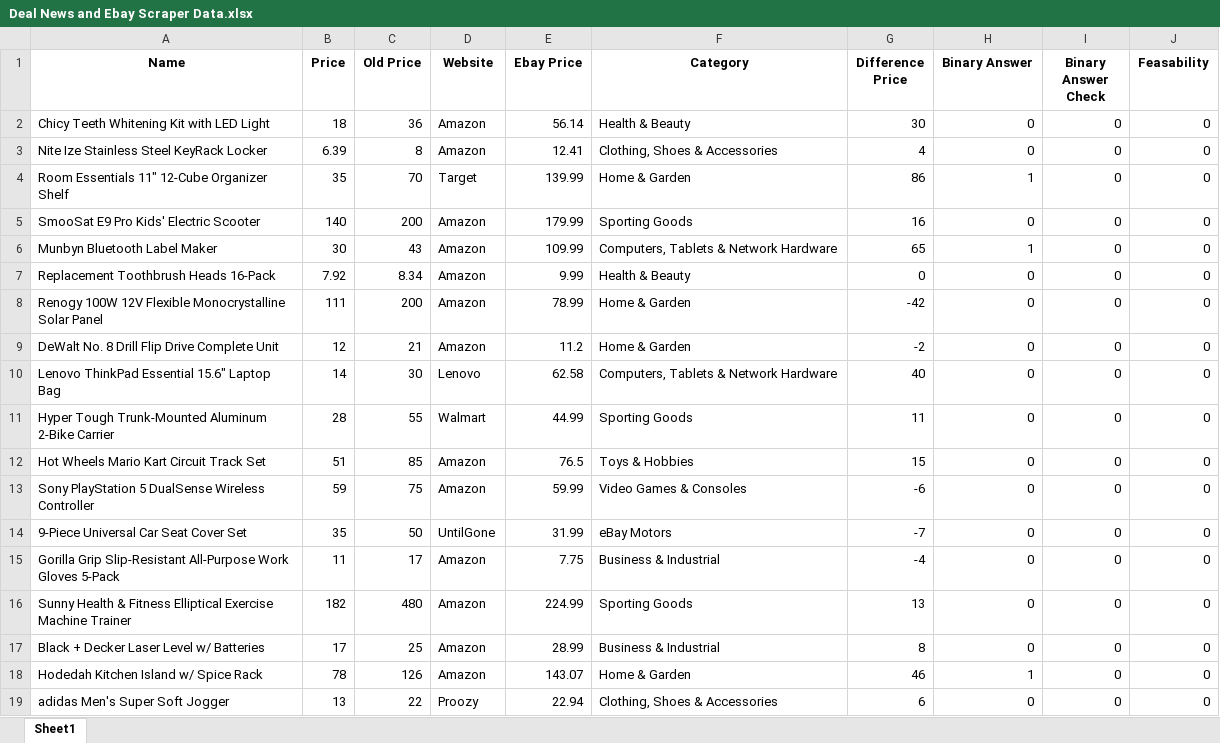
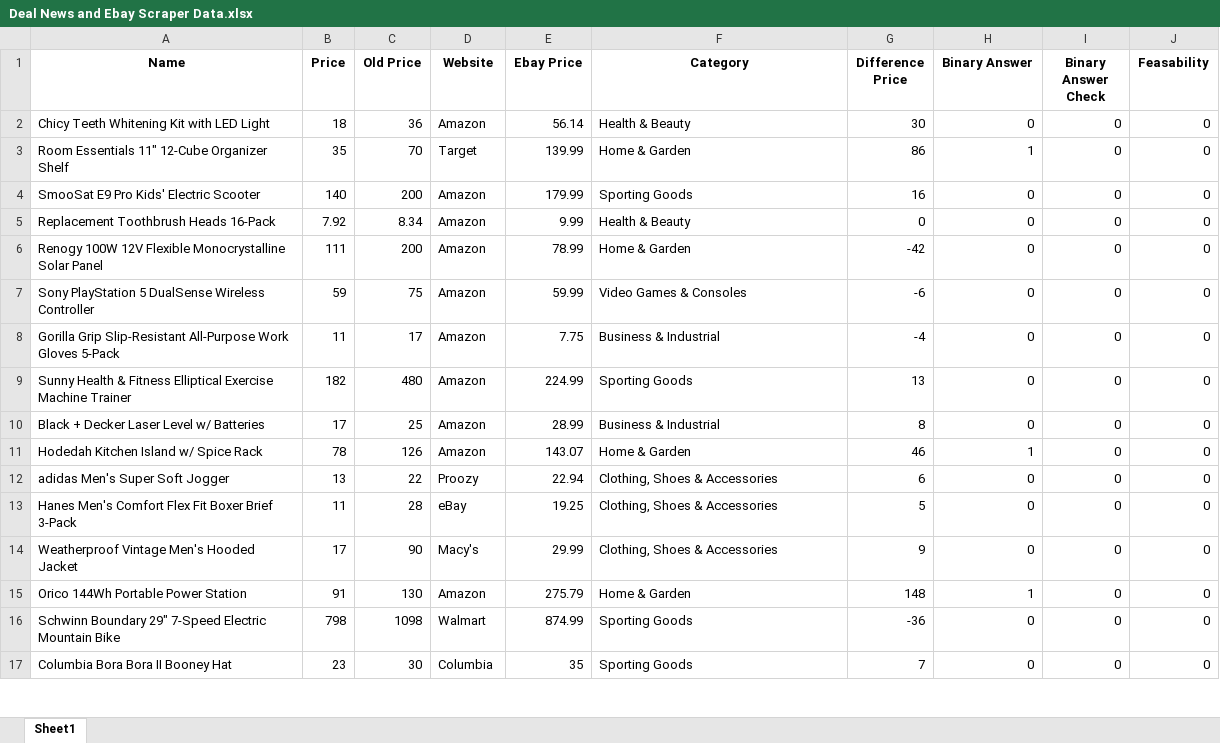
Before and after one commit to AdiB2002/Product-Resell-Analysis, an Excel workbook: Deal News and Ebay Project/Deal News and Ebay Scraper Data.xlsx, sheet Sheet1, drawn as a sheet; only a part is shown; the shorter side is filled out with more unchanged rows; values as stored, in another font and other column widths than the file's, no borders; removed rows and columns are numbered as before the commit, all else as after; the diff covers the shown part only; the diff names each change by its address in the sheet, - before the commit and + after, or states it on an @@ line.

```diff
--- a/Deal News and Ebay Project/Deal News and Ebay Scraper Data.xlsx (sheet Sheet1)
+++ b/Deal News and Ebay Project/Deal News and Ebay Scraper Data.xlsx (sheet Sheet1)
-row 3: Nite Ize Stainless Steel KeyRack Locker | 6.39 | 8 | Amazon | 12.41 | Clothing, Shoes & Accessories | 4 | 0 | 0 | 0
-row 6: Munbyn Bluetooth Label Maker | 30 | 43 | Amazon | 109.99 | Computers, Tablets & Network Hardware | 65 | 1 | 0 | 0
-row 9: DeWalt No. 8 Drill Flip Drive Complete Unit | 12 | 21 | Amazon | 11.2 | Home & Garden | -2 | 0 | 0 | 0
-row 10: Lenovo ThinkPad Essential 15.6" Laptop Bag | 14 | 30 | Lenovo | 62.58 | Computers, Tablets & Network Hardware | 40 | 0 | 0 | 0
-row 11: Hyper Tough Trunk-Mounted Aluminum 2-Bike Carrier | 28 | 55 | Walmart | 44.99 | Sporting Goods | 11 | 0 | 0 | 0
-row 12: Hot Wheels Mario Kart Circuit Track Set | 51 | 85 | Amazon | 76.5 | Toys & Hobbies | 15 | 0 | 0 | 0
-row 14: 9-Piece Universal Car Seat Cover Set | 35 | 50 | UntilGone | 31.99 | eBay Motors | -7 | 0 | 0 | 0
```
Also changed, not shown: 39 added rows, 16 removed rows and 5 edited cells elsewhere in this sheet, Deal News and Ebay Project/Scraping Error Data.xlsx.
